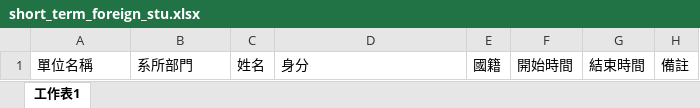
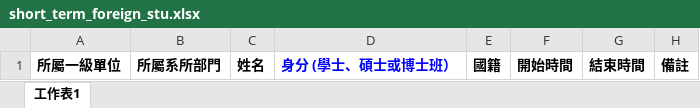
Before and after one commit to WeiAnAn/ciae_inquire, an Excel workbook: public/Excel_example/stu/short_term_foreign_stu.xlsx, sheet 工作表1, drawn as a sheet; values as stored, in another font and other column widths than the file's, no borders; the diff names each change by its address in the sheet, - before the commit and + after, or states it on an @@ line.

```diff
--- a/public/Excel_example/stu/short_term_foreign_stu.xlsx (sheet 工作表1)
+++ b/public/Excel_example/stu/short_term_foreign_stu.xlsx (sheet 工作表1)
-A1: 單位名稱
+A1: 所屬一級單位
-A1:H1 bold: off
+A1:H1 bold: on
-B1: 系所部門
+B1: 所屬系所部門
-D1: 身分
+D1: 身分 (學士、碩士或博士班）
-D1 text colour: black
+D1 text colour: #0000FF
```
Also changed, not shown: public/Excel_example/other/cooperation_proj.xlsx, public/Excel_example/other/internationalize_activity.xlsx, 14 other files.
